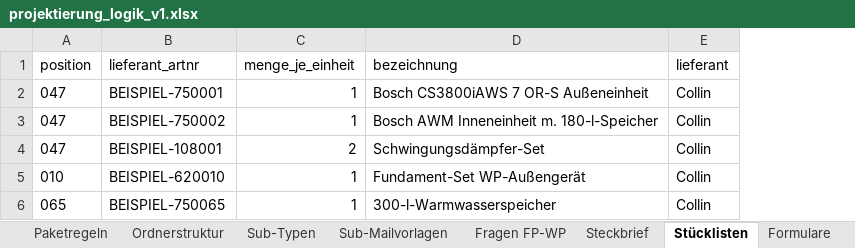
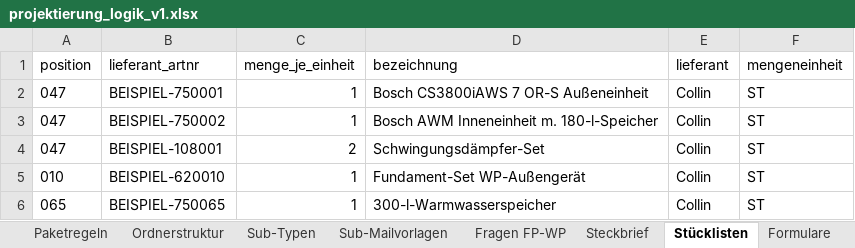
Before and after one commit to AndyS39/friondo-angebotstool, an Excel workbook: projektierung_logik_v1.xlsx, sheet Stücklisten, drawn as a sheet; values as stored, in another font and other column widths than the file's, no borders; the diff names each change by its address in the sheet, - before the commit and + after, or states it on an @@ line.

```diff
--- a/projektierung_logik_v1.xlsx (sheet Stücklisten)
+++ b/projektierung_logik_v1.xlsx (sheet Stücklisten)
+column F (mengeneinheit), rows 2-6: all ST
```
Also changed, not shown: 25 other files.
